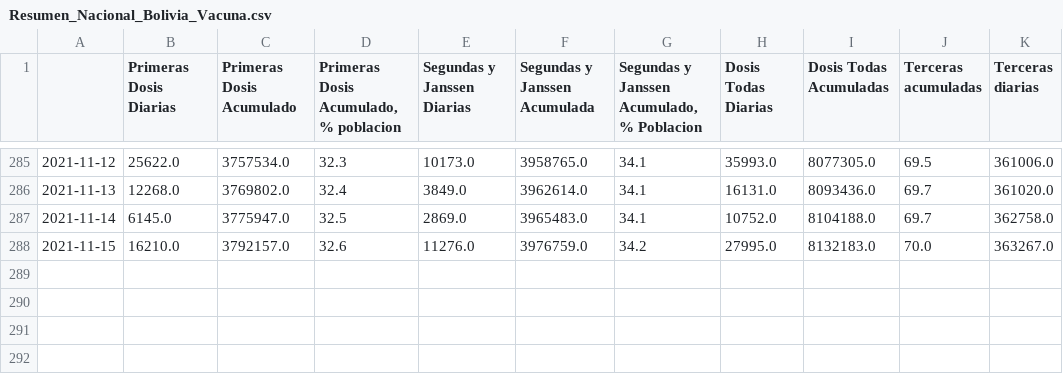
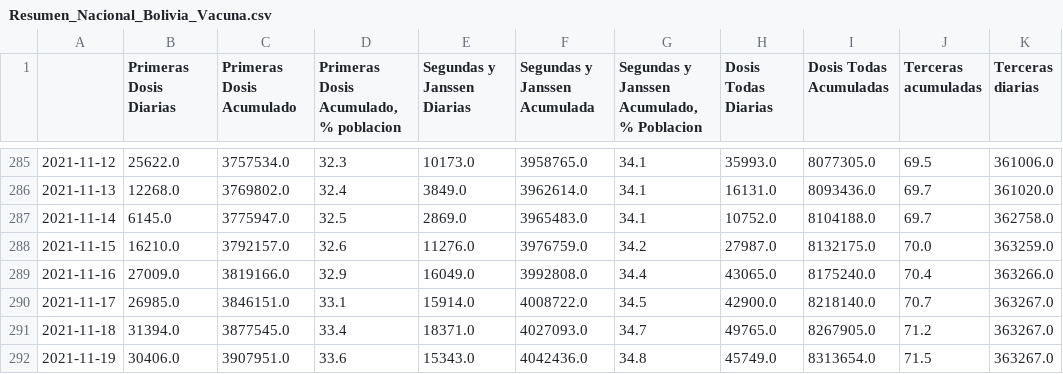
Before and after one commit to dquintani/vacunacion, a CSV file: Resumen_Nacional_Bolivia_Vacuna.csv, drawn as a sheet; only a part is shown, gaps mark what is left out.

```diff
--- a/Resumen_Nacional_Bolivia_Vacuna.csv
+++ b/Resumen_Nacional_Bolivia_Vacuna.csv
@@ -287,2 +287,6 @@
 2021-11-14,6145.0,3775947.0,32.5,2869.0,3965483.0,34.1,10752.0,8104188.0,69.7,362758.0
-2021-11-15,16210.0,3792157.0,32.6,11276.0,3976759.0,34.2,27995.0,8132183.0,70.0,363267.0
+2021-11-15,16210.0,3792157.0,32.6,11276.0,3976759.0,34.2,27987.0,8132175.0,70.0,363259.0
+2021-11-16,27009.0,3819166.0,32.9,16049.0,3992808.0,34.4,43065.0,8175240.0,70.4,363266.0
+2021-11-17,26985.0,3846151.0,33.1,15914.0,4008722.0,34.5,42900.0,8218140.0,70.7,363267.0
+2021-11-18,31394.0,3877545.0,33.4,18371.0,4027093.0,34.7,49765.0,8267905.0,71.2,363267.0
+2021-11-19,30406.0,3907951.0,33.6,15343.0,4042436.0,34.8,45749.0,8313654.0,71.5,363267.0
```
Also changed, not shown: Dosis_Todas_Acumuladas.csv, Dosis_Todas_Acumuladas_PorCada100Hab.csv, 16 other files.
